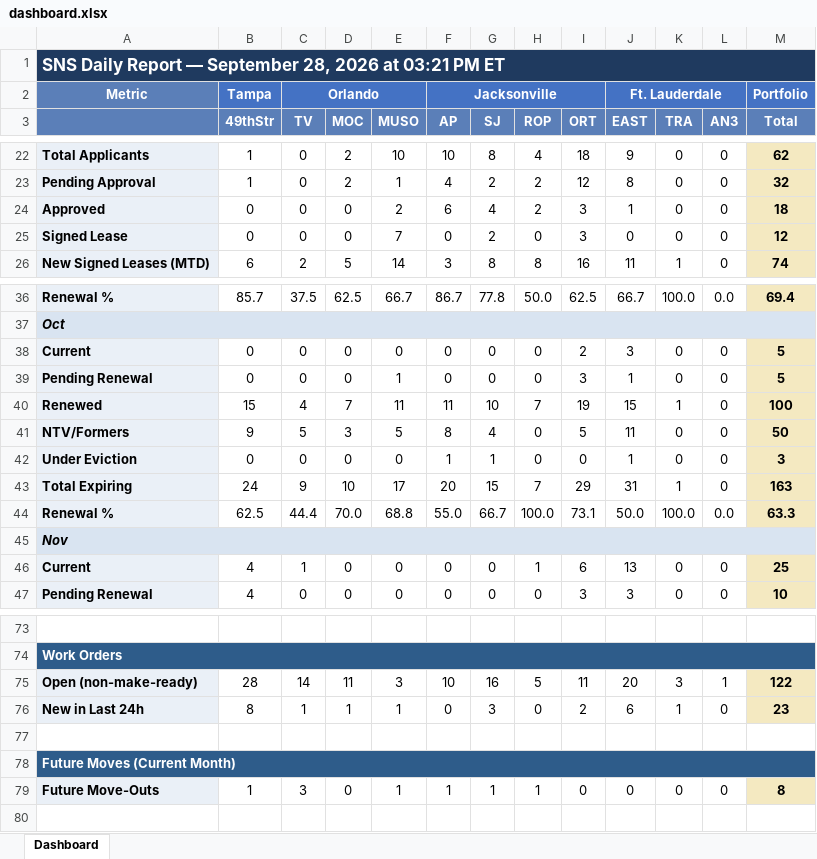
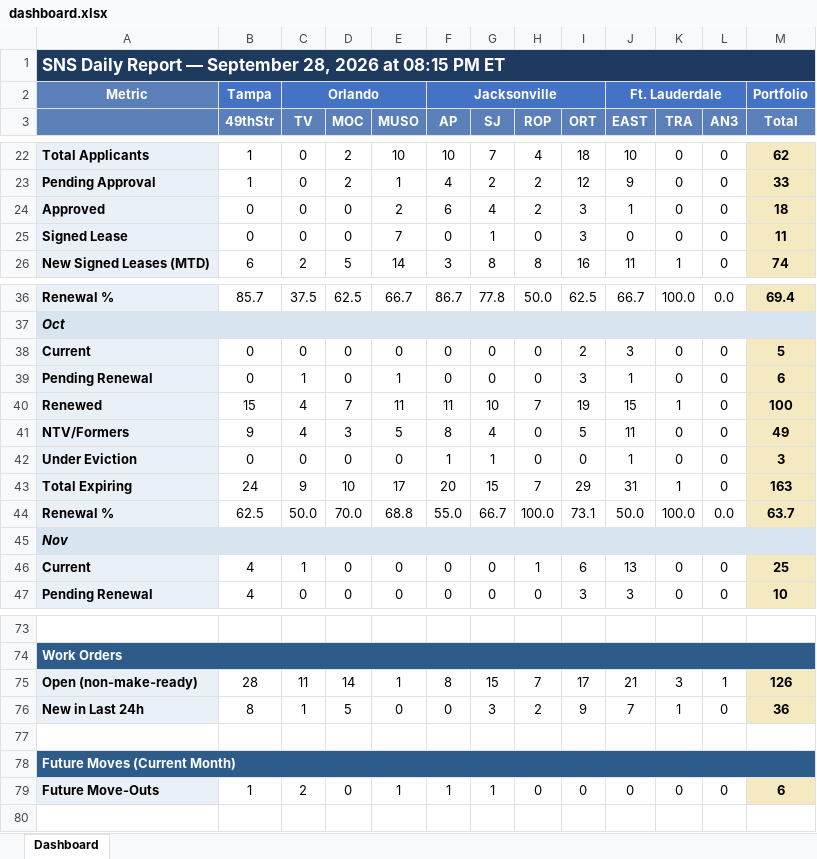
Before and after one commit to ymi-flowing/sns-daily-report, an Excel workbook: dashboard.xlsx, sheet Dashboard, drawn as a sheet; only a part is shown, gaps mark what is left out; values as stored, in another font and other column widths than the file's, no borders; the diff covers the shown part only; the diff names each change by its address in the sheet, - before the commit and + after, or states it on an @@ line.

```diff
--- a/dashboard.xlsx (sheet Dashboard)
+++ b/dashboard.xlsx (sheet Dashboard)
-A1: …2026 at 03:21 PM ET
+A1: …2026 at 08:15 PM ET
-G22 (SJ): 8
+G22 (SJ): 7
-J22 (EAST): 9
+J22 (EAST): 10
-J23 (EAST): 8
+J23 (EAST): 9
-M23 (Total): 32
+M23 (Total): 33
-G25 (SJ): 2
+G25 (SJ): 1
-M25 (Total): 12
+M25 (Total): 11
-C39 (TV): 0
+C39 (TV): 1
-M39 (Total): 5
+M39 (Total): 6
-C41 (TV): 5
+C41 (TV): 4
-M41 (Total): 50
+M41 (Total): 49
-C44 (TV): 44.4
+C44 (TV): 50.0
-M44 (Total): 63.3
+M44 (Total): 63.7
-C75 (TV): 14
+C75 (TV): 11
-D75 (MOC): 11
+D75 (MOC): 14
-E75 (MUSO): 3
+E75 (MUSO): 1
-F75 (AP): 10
+F75 (AP): 8
-G75 (SJ): 16
+G75 (SJ): 15
-H75 (ROP): 5
+H75 (ROP): 7
-I75 (ORT): 11
+I75 (ORT): 17
-J75 (EAST): 20
+J75 (EAST): 21
-M75 (Total): 122
+M75 (Total): 126
-D76 (MOC): 1
+D76 (MOC): 5
-E76 (MUSO): 1
+E76 (MUSO): 0
-H76 (ROP): 0
+H76 (ROP): 2
-I76 (ORT): 2
+I76 (ORT): 9
-J76 (EAST): 6
+J76 (EAST): 7
-M76 (Total): 23
+M76 (Total): 36
-C79 (TV): 3
+C79 (TV): 2
-H79 (ROP): 1
+H79 (ROP): 0
-M79 (Total): 8
+M79 (Total): 6
```
Also changed, not shown: 1 added row, 1 removed row and 42 edited cells elsewhere in this sheet, 1 other file.
